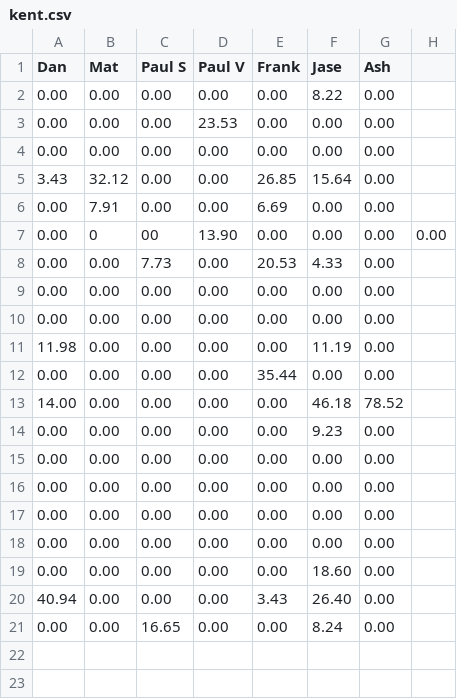
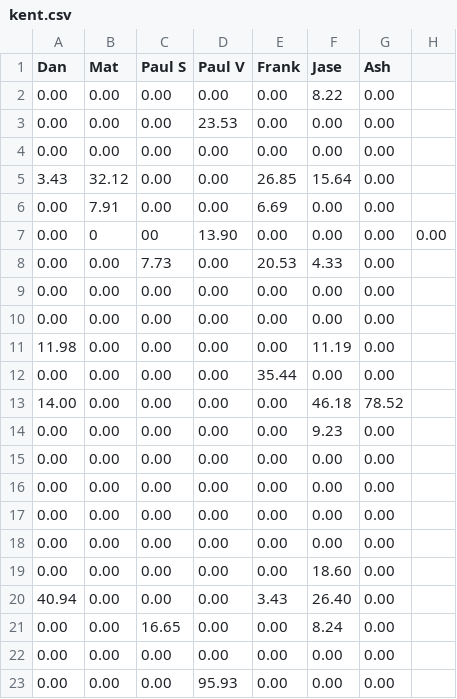
Before and after one commit to matbroughty/fffc, a CSV file: data/kent.csv, drawn as a sheet; the diff names each change by its address in the sheet, - before the commit and + after, or states it on an @@ line.

```diff
--- a/data/kent.csv
+++ b/data/kent.csv
+row 22: 0.00 | 0.00 | 0.00 | 0.00 | 0.00 | 0.00 | 0.00
+row 23: 0.00 | 0.00 | 0.00 | 95.93 | 0.00 | 0.00 | 0.00
```
Also changed, not shown: 1 other file.
